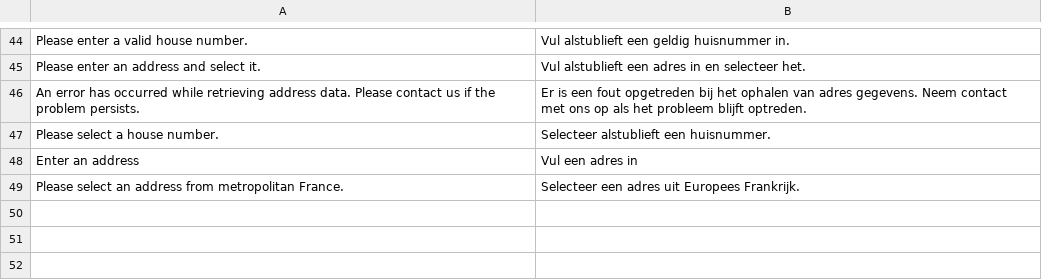
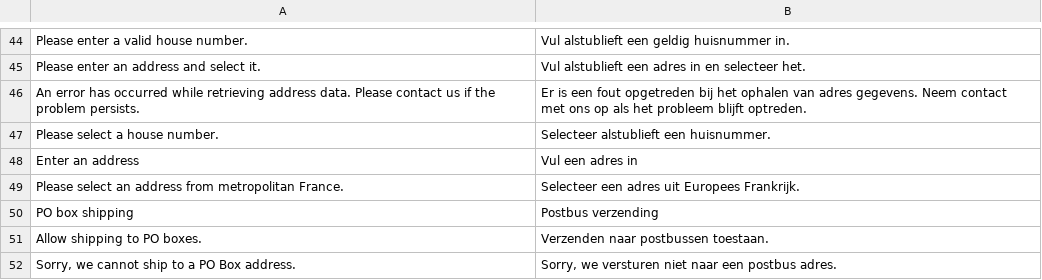
Before and after one commit to postcode-nl/PostcodeNl_Api_Magento2, a CSV file: i18n/nl_NL.csv, drawn as a sheet; only a part is shown, gaps mark what is left out.

Commit message:
Add option to exclude PO boxes
* Remove debug line from `customer_address_autofill.xml`.

```diff
--- a/i18n/nl_NL.csv
+++ b/i18n/nl_NL.csv
@@ -49 +49,4 @@
 "Please select an address from metropolitan France.","Selecteer een adres uit Europees Frankrijk."
+"PO box shipping","Postbus verzending"
+"Allow shipping to PO boxes.","Verzenden naar postbussen toestaan."
+"Sorry, we cannot ship to a PO Box address.","Sorry, we versturen niet naar een postbus adres."
```
Also changed, not shown: i18n/en_US.csv, 10 other files.
